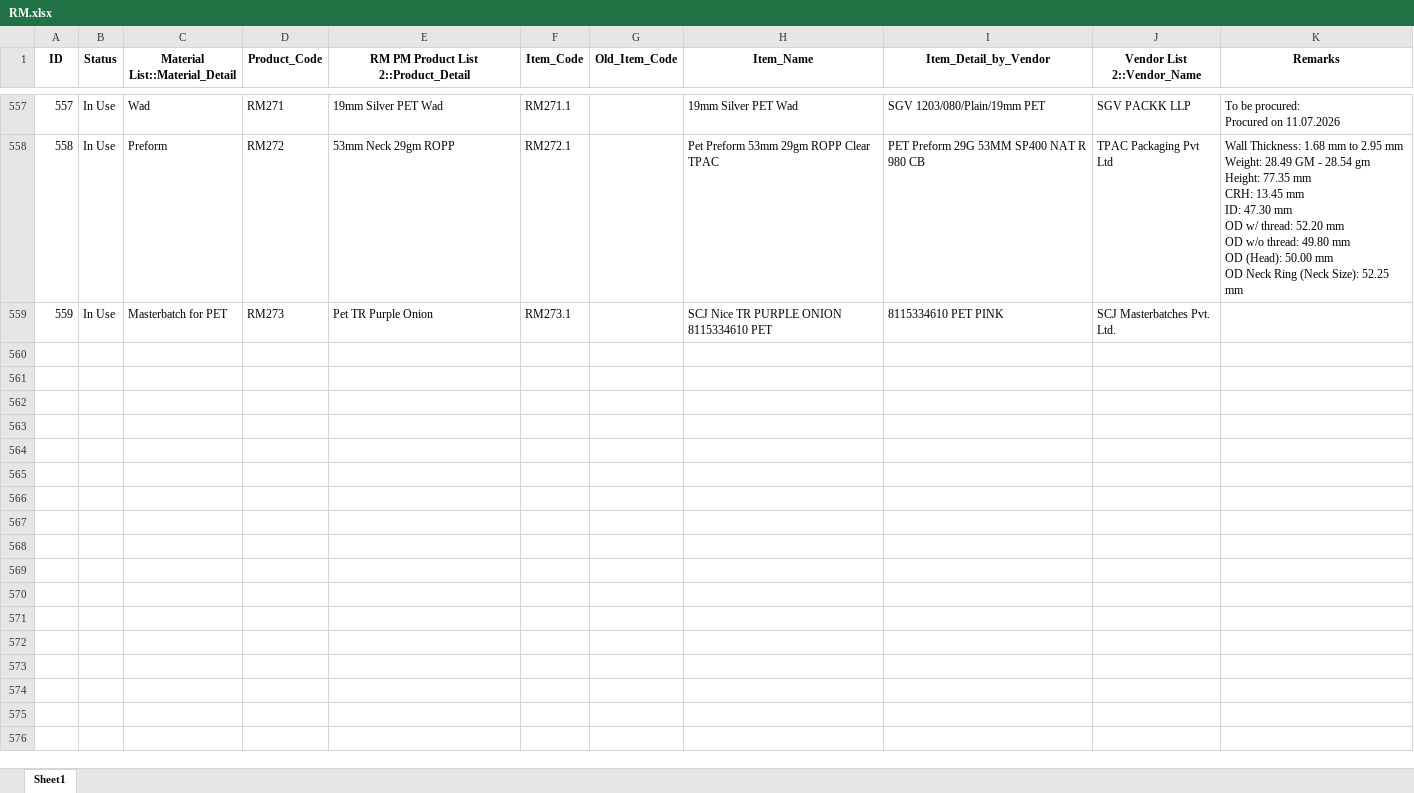
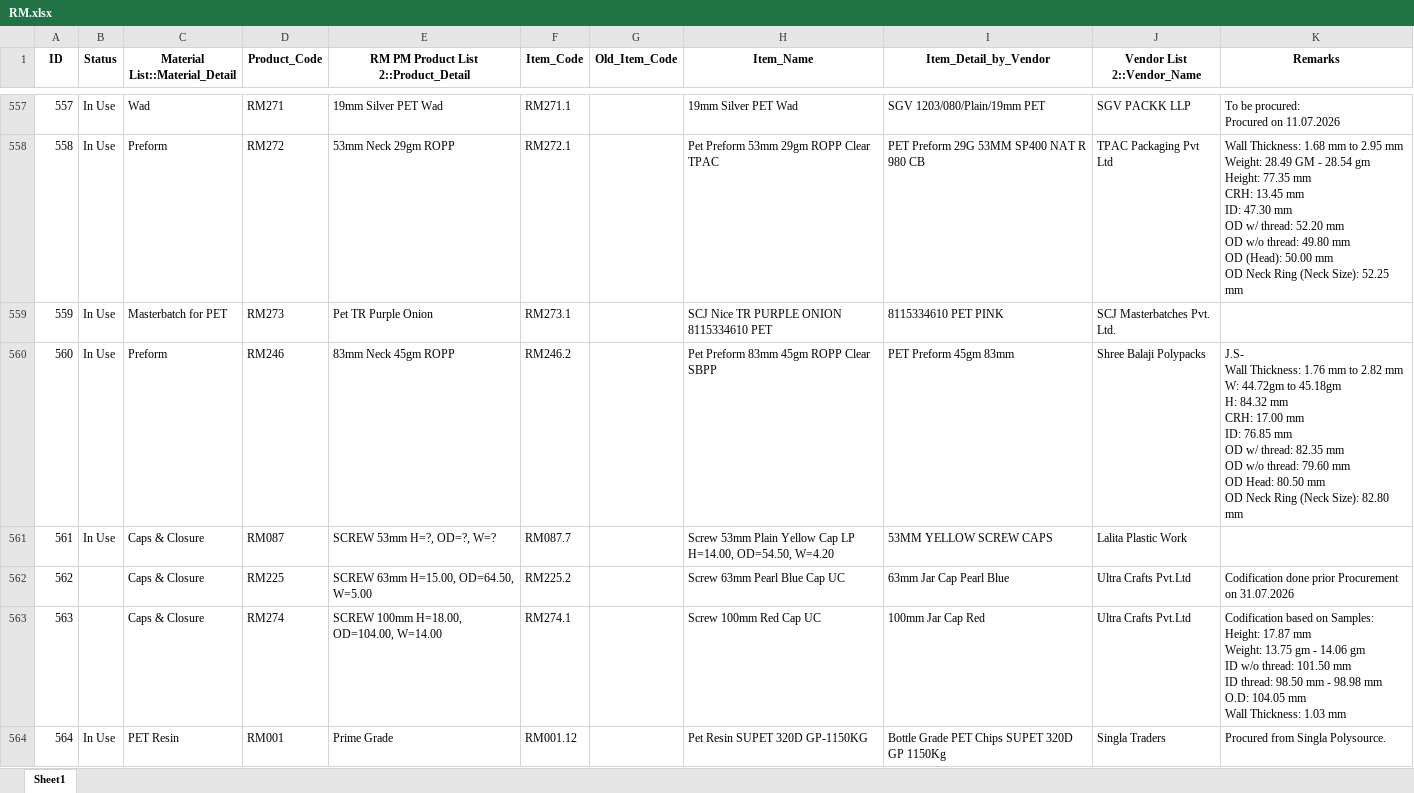
Before and after one commit to TeeJayDotCom/UniApp, an Excel workbook: RM.xlsx, sheet Sheet1, drawn as a sheet; only a part is shown, gaps mark what is left out; values as stored, in another font and other column widths than the file's, no borders; table styles not drawn; ↵ is a line break in a cell; the diff names each change by its address in the sheet, - before the commit and + after, or states it on an @@ line.

Commit message:
Add files via upload

```diff
--- a/RM.xlsx (sheet Sheet1)
+++ b/RM.xlsx (sheet Sheet1)
+row 560: 560 | In Use | Preform | RM246 | 83mm Neck 45gm ROPP | RM246.2 |  | Pet Preform 83mm 45gm ROPP Clear SBPP | PET Preform 45gm 83mm | Shree Balaji Polypacks | J.S- ↵ Wall Thickness: 1.76 mm to 2.82 mm ↵ W: 44.72gm to 45.18gm ↵ H: 84.32 mm ↵ CRH: 17.00 mm ↵ ID: 76.85 mm ↵ OD w/ thread: 82.35 mm ↵ OD w/o thread: 79.60 mm ↵ OD Head: 80.50 mm ↵ OD Neck Ring (Neck Size): 82.80 mm
+row 561: 561 | In Use | Caps & Closure | RM087 | SCREW 53mm H=?, OD=?, W=? | RM087.7 |  | Screw 53mm Plain Yellow Cap LP H=14.00, OD=54.50, W=4.20 | 53MM YELLOW SCREW CAPS | Lalita Plastic Work
+row 562: 562 |  | Caps & Closure | RM225 | SCREW 63mm H=15.00, OD=64.50, W=5.00 | RM225.2 |  | Screw 63mm Pearl Blue Cap UC | 63mm Jar Cap Pearl Blue | Ultra Crafts Pvt.Ltd | Codification done prior Procurement on 31.07.2026
+row 563: 563 |  | Caps & Closure | RM274 | SCREW 100mm H=18.00, OD=104.00, W=14.00 | RM274.1 |  | Screw 100mm Red Cap UC | 100mm Jar Cap Red | Ultra Crafts Pvt.Ltd | Codification based on Samples: ↵ Height: 17.87 mm ↵ Weight: 13.75 gm - 14.06 gm ↵ ID w/o thread: 101.50 mm ↵ ID thread: 98.50 mm - 98.98 mm ↵ O.D: 104.05 mm ↵ Wall Thickness: 1.03 mm
+row 564: 564 | In Use | PET Resin | RM001 | Prime Grade | RM001.12 |  | Pet Resin SUPET 320D GP-1150KG | Bottle Grade PET Chips SUPET 320D GP 1150Kg | Singla Traders | Procured from Singla Polysource.
```
